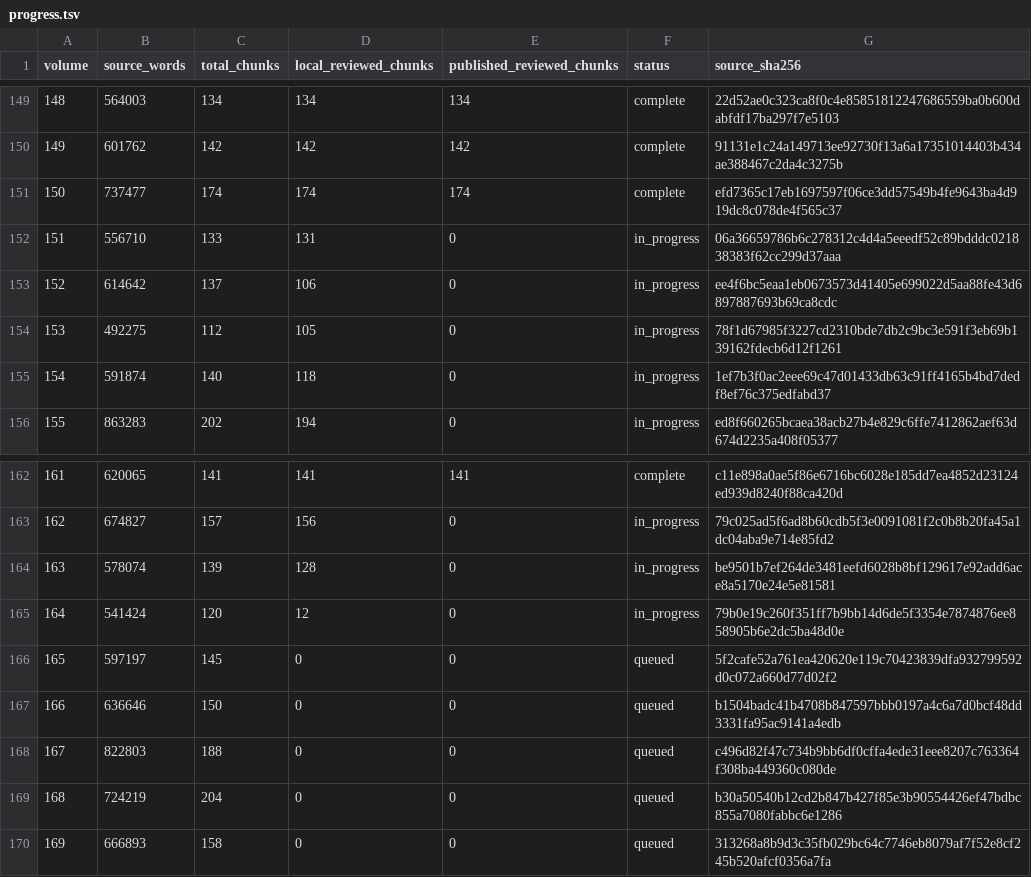
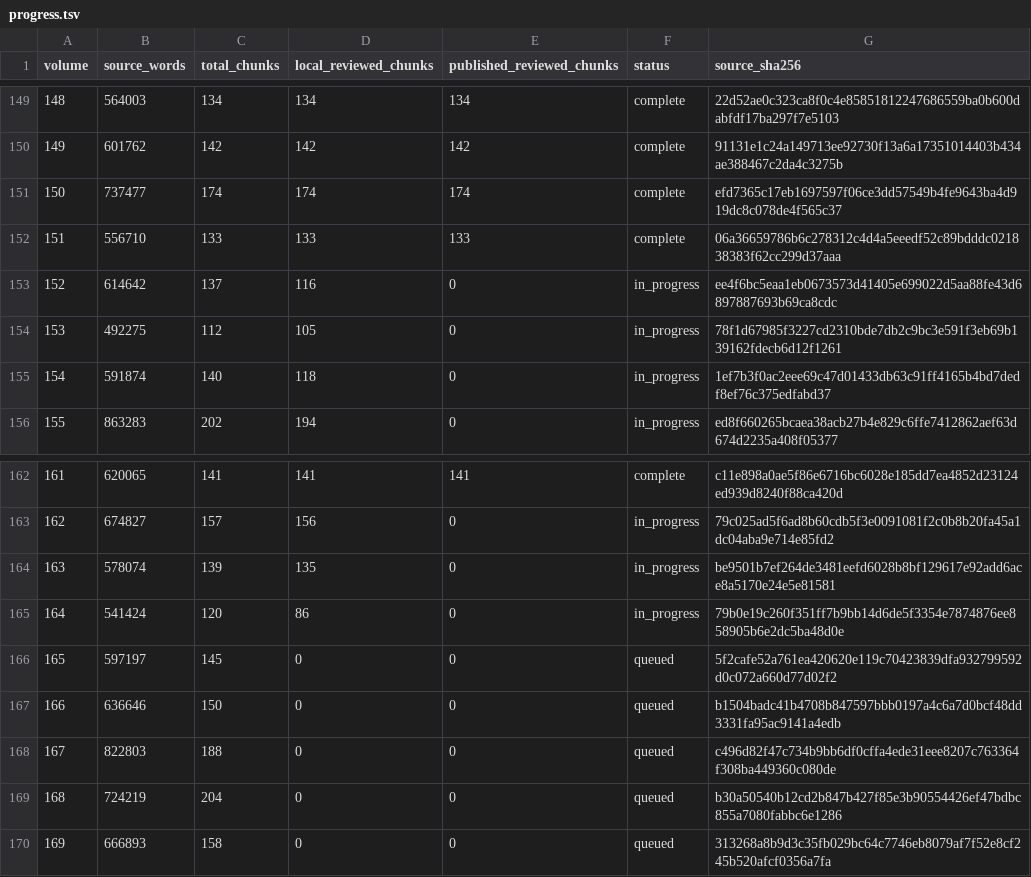
Before and after one commit to JM12344321/PatriologicaGraeciaTotalica, a TSV file: PL/progress.tsv, drawn as a sheet; only a part is shown, gaps mark what is left out.

Commit message:
Publish 1 complete PL volumes and update progress

```diff
--- a/PL/progress.tsv
+++ b/PL/progress.tsv
@@ -151,4 +151,4 @@ volume	source_words	total_chunks	local_reviewed_chunks	published_reviewed_chunks
 150	737477	174	174	174	complete	efd7365c17eb1697597f06ce3dd57549b4fe9643ba4d919dc8c078de4f565c37
-151	556710	133	131	0	in_progress	06a36659786b6c278312c4d4a5eeedf52c89bdddc021838383f62cc299d37aaa
-152	614642	137	106	0	in_progress	ee4f6bc5eaa1eb0673573d41405e699022d5aa88fe43d6897887693b69ca8cdc
+151	556710	133	133	133	complete	06a36659786b6c278312c4d4a5eeedf52c89bdddc021838383f62cc299d37aaa
+152	614642	137	116	0	in_progress	ee4f6bc5eaa1eb0673573d41405e699022d5aa88fe43d6897887693b69ca8cdc
 153	492275	112	105	0	in_progress	78f1d67985f3227cd2310bde7db2c9bc3e591f3eb69b139162fdecb6d12f1261
@@ -163,4 +163,4 @@ volume	source_words	total_chunks	local_reviewed_chunks	published_reviewed_chunks
 162	674827	157	156	0	in_progress	79c025ad5f6ad8b60cdb5f3e0091081f2c0b8b20fa45a1dc04aba9e714e85fd2
-163	578074	139	128	0	in_progress	be9501b7ef264de3481eefd6028b8bf129617e92add6ace8a5170e24e5e81581
-164	541424	120	12	0	in_progress	79b0e19c260f351ff7b9bb14d6de5f3354e7874876ee858905b6e2dc5ba48d0e
+163	578074	139	135	0	in_progress	be9501b7ef264de3481eefd6028b8bf129617e92add6ace8a5170e24e5e81581
+164	541424	120	86	0	in_progress	79b0e19c260f351ff7b9bb14d6de5f3354e7874876ee858905b6e2dc5ba48d0e
 165	597197	145	0	0	queued	5f2cafe52a761ea420620e119c70423839dfa932799592d0c072a660d77d02f2
```
Also changed, not shown: 1 other file.
